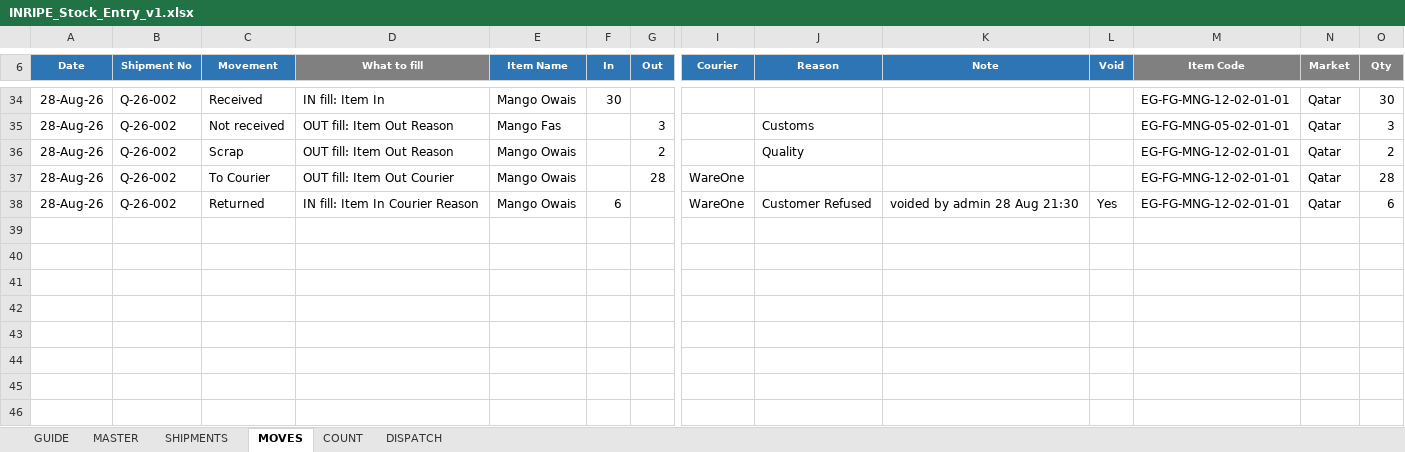
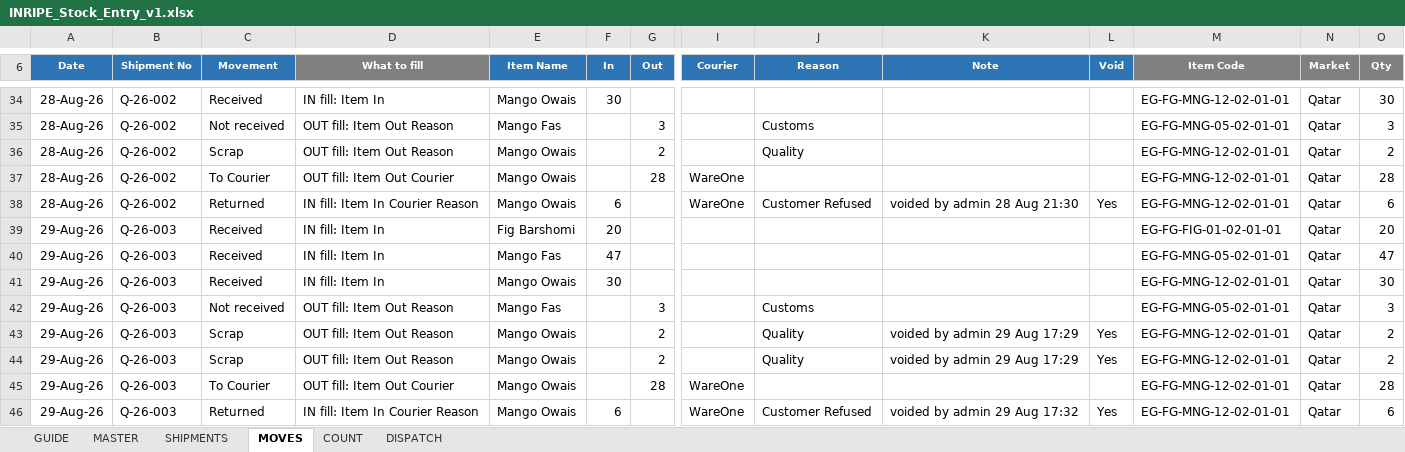
Before and after one commit to inripe/Dashboard, an Excel workbook: Stock_Control/INRIPE_Stock_Entry_v1.xlsx, sheet MOVES, drawn as a sheet; only a part is shown, gaps mark what is left out; values as stored, in another font and other column widths than the file's, no borders; conditional formats and table styles not drawn; rows hold the shown columns only; the diff names each change by its address in the sheet, - before the commit and + after, or states it on an @@ line.

```diff
--- a/Stock_Control/INRIPE_Stock_Entry_v1.xlsx (sheet MOVES)
+++ b/Stock_Control/INRIPE_Stock_Entry_v1.xlsx (sheet MOVES)
+row 39: 29-Aug-26 | Q-26-003 | Received | IN fill: Item In | Fig Barshomi | 20 |  |  |  |  |  | EG-FG-FIG-01-02-01-01 | Qatar | 20
+row 40: 29-Aug-26 | Q-26-003 | Received | IN fill: Item In | Mango Fas | 47 |  |  |  |  |  | EG-FG-MNG-05-02-01-01 | Qatar | 47
+row 41: 29-Aug-26 | Q-26-003 | Received | IN fill: Item In | Mango Owais | 30 |  |  |  |  |  | EG-FG-MNG-12-02-01-01 | Qatar | 30
+row 42: 29-Aug-26 | Q-26-003 | Not received | OUT fill: Item Out Reason | Mango Fas |  | 3 |  | Customs |  |  | EG-FG-MNG-05-02-01-01 | Qatar | 3
+row 43: 29-Aug-26 | Q-26-003 | Scrap | OUT fill: Item Out Reason | Mango Owais |  | 2 |  | Quality | voided by admin 29 Aug 17:29 | Yes | EG-FG-MNG-12-02-01-01 | Qatar | 2
+row 44: 29-Aug-26 | Q-26-003 | Scrap | OUT fill: Item Out Reason | Mango Owais |  | 2 |  | Quality | voided by admin 29 Aug 17:29 | Yes | EG-FG-MNG-12-02-01-01 | Qatar | 2
+row 45: 29-Aug-26 | Q-26-003 | To Courier | OUT fill: Item Out Courier | Mango Owais |  | 28 | WareOne |  |  |  | EG-FG-MNG-12-02-01-01 | Qatar | 28
+row 46: 29-Aug-26 | Q-26-003 | Returned | IN fill: Item In Courier Reason | Mango Owais | 6 |  | WareOne | Customer Refused | voided by admin 29 Aug 17:32 | Yes | EG-FG-MNG-12-02-01-01 | Qatar | 6
```
Also changed, not shown: sheet SHIPMENTS, sheet MASTER, 2 other files.
